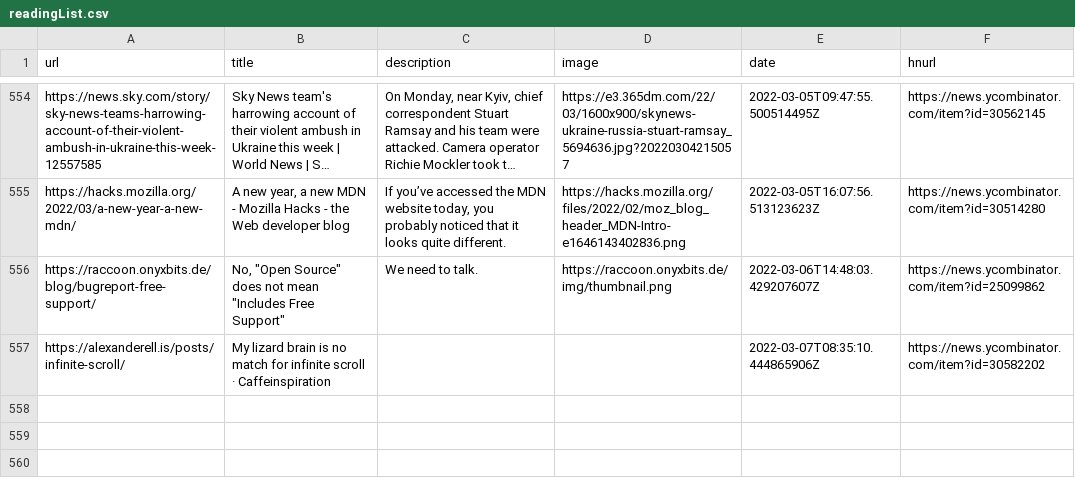
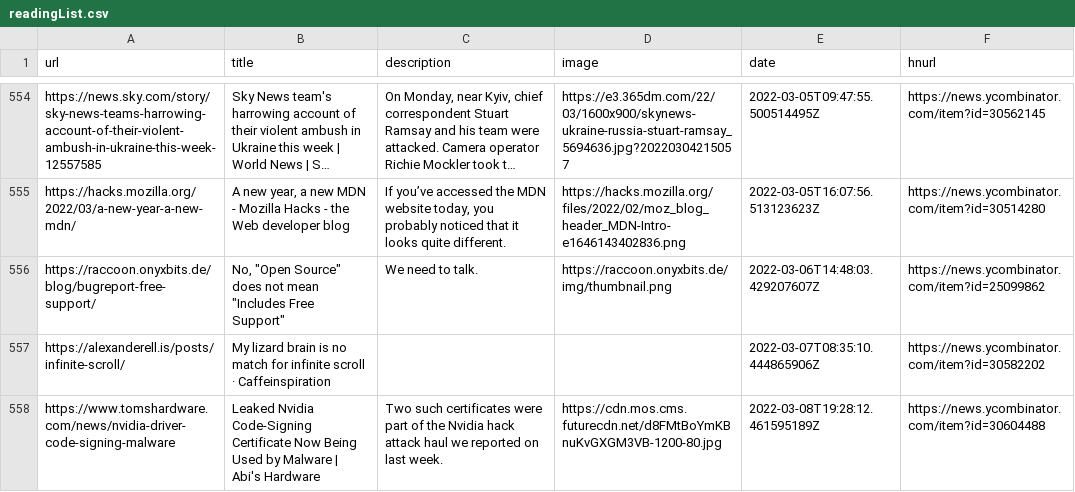
Before and after one commit to codemicro/readingList, a CSV file: readingList.csv, drawn as a sheet; only a part is shown, gaps mark what is left out; long unchanged cells end in ….

Commit message:
Automated reading list update at 08 Mar 22 19:28 UTC

```diff
--- a/readingList.csv
+++ b/readingList.csv
@@ -557 +557,2 @@ https://raccoon.onyxbits.de/blog/bugreport-free-support/,"No, ""Open Source"" do
 https://alexanderell.is/posts/infinite-scroll/,My lizard brain is no match for infinite scroll · Caffeinspiration,,,2022-03-07T08:35:10.444865906Z,https://news.ycombinator.com/item?id=30582202
+https://www.tomshardware.com/news/nvidia-driver-code-signing-malware,Leaked Nvidia Code-Signing Certificate Now Being Used by Malware | Abi's Hardware,Two such certificates were part of the Nvidia hack attack haul we reported on last week.,https://cdn.mos.cms.futurecdn.net/d8FMtBoYmKBnuKvGXGM3VB-1200-80.jpg,2022-03-08T19:28:12.461595189Z,https://news.ycombinator.com/item?id=30604488
```
